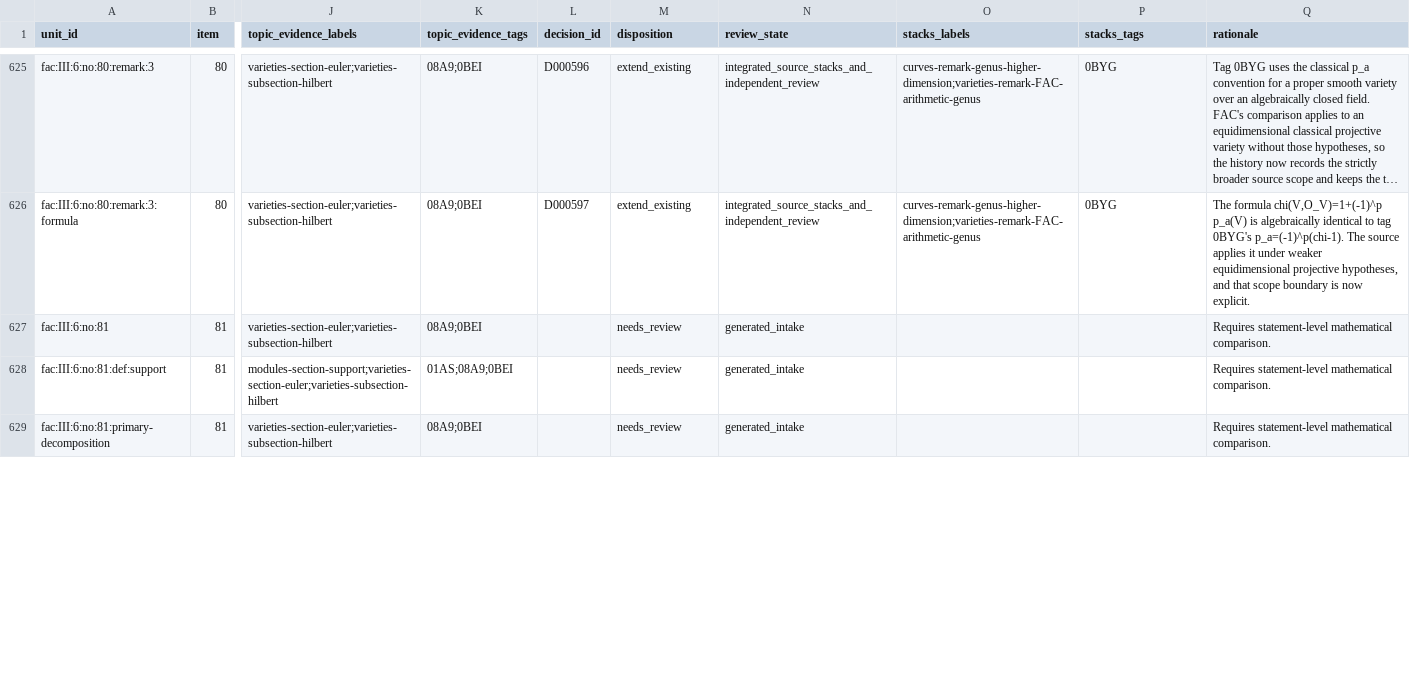
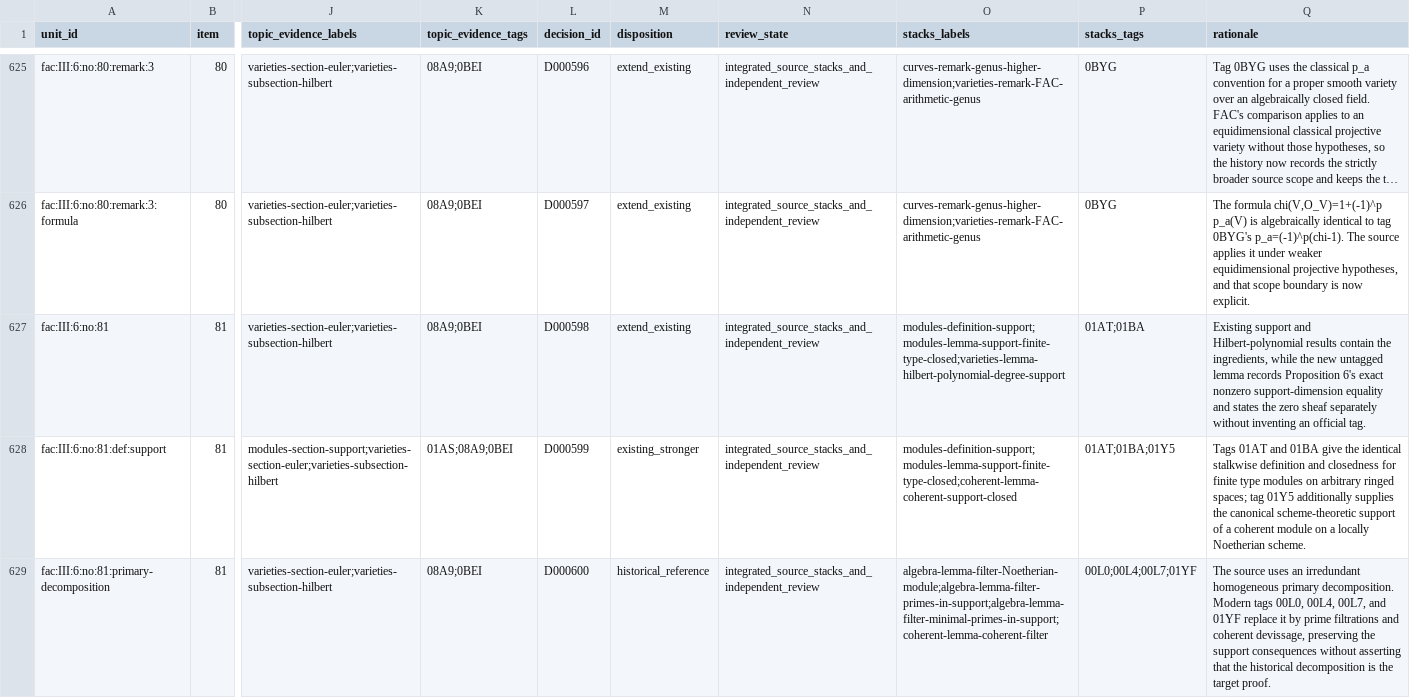
Before and after one commit to KokunoYumeto/stacks-english-ai-edition, a CSV file: fac/map.csv, drawn as a sheet; only a part is shown, gaps mark what is left out; long unchanged cells end in …; the diff covers the shown part only; the diff names each change by its address in the sheet, - before the commit and + after, or states it on an @@ line.

Commit message:
Integrate FAC no. 81 support and Hilbert degree

```diff
--- a/fac/map.csv
+++ b/fac/map.csv
-L627 (decision_id): (empty)
+L627 (decision_id): D000598
-M627 (disposition): needs_review
+M627 (disposition): extend_existing
-N627:N629 (review_state): generated_intake
+N627:N629 (review_state): integrated_source_stacks_and_independent_review
-O627 (stacks_labels): (empty)
+O627 (stacks_labels): modules-definition-support;modules-lemma-support-finite-type-closed;varieties-lemma-hilbert-polynomial-degree-support
-P627 (stacks_tags): (empty)
+P627 (stacks_tags): 01AT;01BA
-Q627 (rationale): Requires statement-level mathematical comparison.
+Q627 (rationale): Existing support and Hilbert-polynomial results contain the ingredients, while the new untagged lemma records Proposition 6's exact nonzero support-dimension equality and states the zero sheaf separately without inventing an official tag.
-L628 (decision_id): (empty)
+L628 (decision_id): D000599
-M628 (disposition): needs_review
+M628 (disposition): existing_stronger
-O628 (stacks_labels): (empty)
+O628 (stacks_labels): modules-definition-support;modules-lemma-support-finite-type-closed;coherent-lemma-coherent-support-closed
-P628 (stacks_tags): (empty)
+P628 (stacks_tags): 01AT;01BA;01Y5
-Q628 (rationale): Requires statement-level mathematical comparison.
+Q628 (rationale): Tags 01AT and 01BA give the identical stalkwise definition and closedness for finite type modules on arbitrary ringed spaces; tag 01Y5 additionally supplies the canonical scheme-theoretic support of a coherent module on a locally Noetherian scheme.
-L629 (decision_id): (empty)
+L629 (decision_id): D000600
-M629 (disposition): needs_review
+M629 (disposition): historical_reference
-O629 (stacks_labels): (empty)
+O629 (stacks_labels): algebra-lemma-filter-Noetherian-module;algebra-lemma-filter-primes-in-support;algebra-lemma-filter-minimal-primes-in-support;coherent-lemma-coherent-filter
-P629 (stacks_tags): (empty)
+P629 (stacks_tags): 00L0;00L4;00L7;01YF
-Q629 (rationale): Requires statement-level mathematical comparison.
+Q629 (rationale): The source uses an irredundant homogeneous primary decomposition. Modern tags 00L0, 00L4, 00L7, and 01YF replace it by prime filtrations and coherent devissage, preserving the support consequences without asserting that the historical decomposition is the target proof.
```
Also changed, not shown: 77 edited cells elsewhere in this file, fac/tcand.csv, 13 other files.
